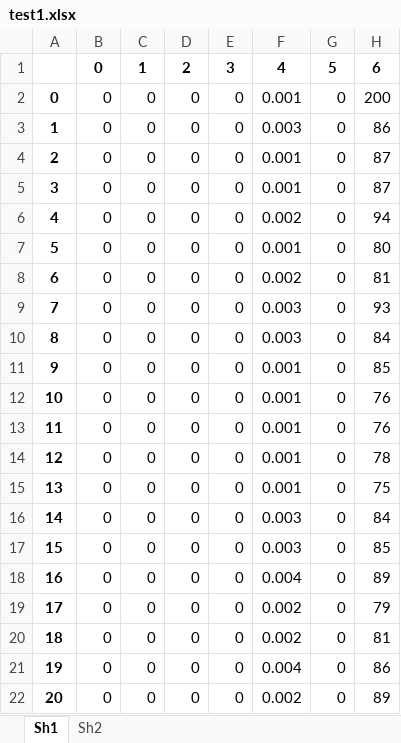
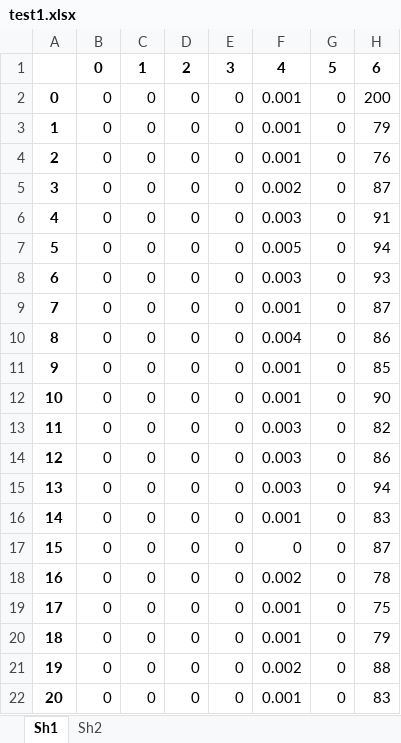
Before and after one commit to mohiuddin/Decentralised-SOM-Color, an Excel workbook: test1.xlsx, sheet Sh1, drawn as a sheet; only a part is shown; values as stored, in another font and other column widths than the file's, no borders; the diff covers the shown part only; the diff names each change by its address in the sheet, - before the commit and + after, or states it on an @@ line.

```diff
--- a/test1.xlsx (sheet Sh1)
+++ b/test1.xlsx (sheet Sh1)
-F3: 0.003
+F3: 0.001
-H3: 86
+H3: 79
-H4: 87
+H4: 76
-F5: 0.001
+F5: 0.002
-F6: 0.002
+F6: 0.003
-H6: 94
+H6: 91
-F7: 0.001
+F7: 0.005
-H7: 80
+H7: 94
-F8: 0.002
+F8: 0.003
-H8: 81
+H8: 93
-F9: 0.003
+F9: 0.001
-H9: 93
+H9: 87
-F10: 0.003
+F10: 0.004
-H10: 84
+H10: 86
-H12: 76
+H12: 90
-F13:F15: 0.001
+F13:F15: 0.003
-H13: 76
+H13: 82
-H14: 78
+H14: 86
-H15: 75
+H15: 94
-F16: 0.003
+F16: 0.001
-H16: 84
+H16: 83
-F17: 0.003
+F17: 0
-H17: 85
+H17: 87
-F18: 0.004
+F18: 0.002
-H18: 89
+H18: 78
-F19:F20: 0.002
+F19:F20: 0.001
-H19: 79
+H19: 75
-H20: 81
+H20: 79
-F21: 0.004
+F21: 0.002
-H21: 86
+H21: 88
-F22: 0.002
+F22: 0.001
-H22: 89
+H22: 83
```
Also changed, not shown: 299 edited cells elsewhere in this sheet, sheet Sh2, 1 other file.
